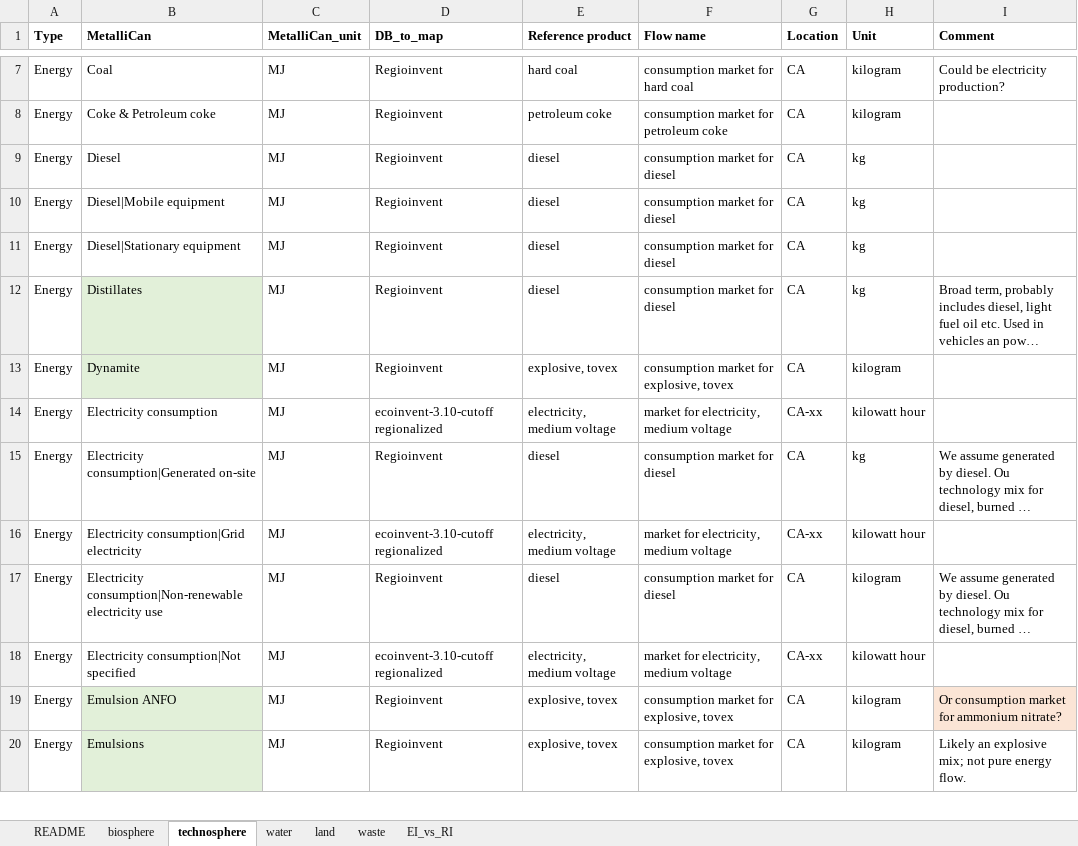
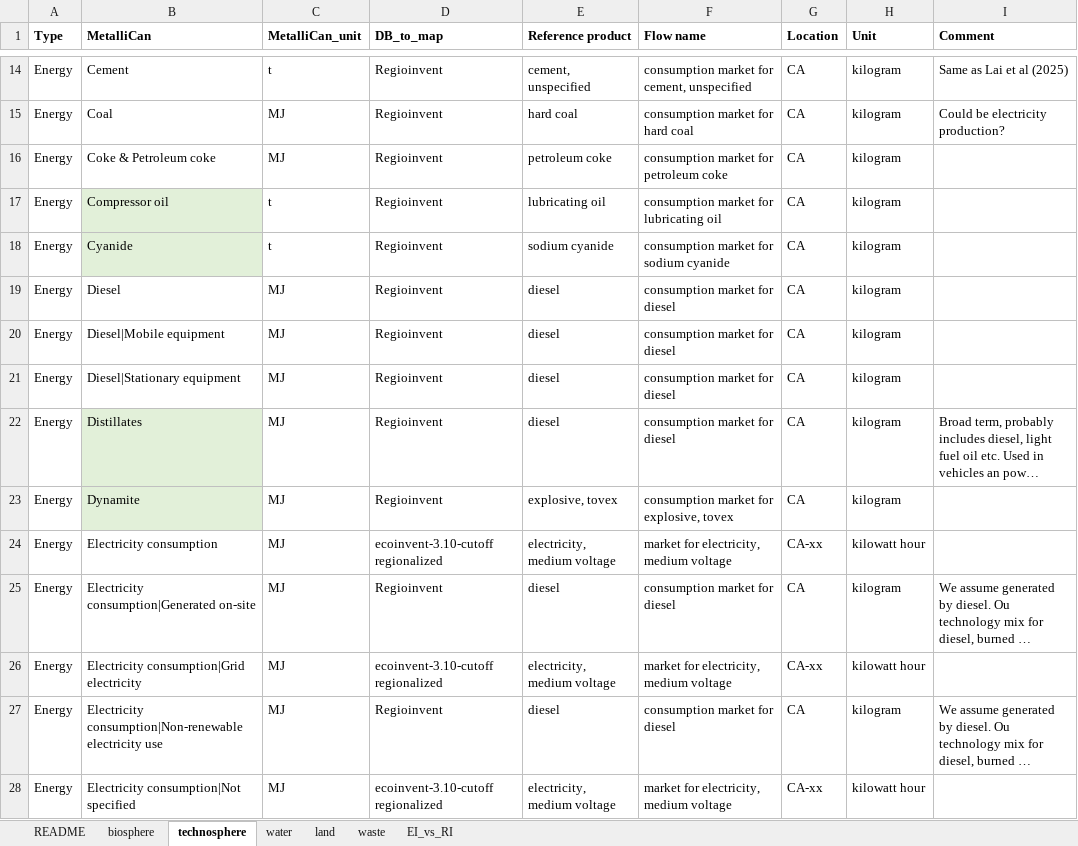
Before and after one commit to marpellan/metallican_lci, an Excel workbook: data/Mappings/MAPPINGS_RI.xlsx, sheet technosphere, drawn as a sheet; only a part is shown, gaps mark what is left out; the shorter side is filled out with more unchanged rows; long unchanged cells end in …; values as stored, in another font and other column widths than the file's, no borders; addresses are those after the commit; the diff covers the shown part only; the diff names each change by its address in the sheet, - before the commit and + after, or states it on an @@ line.

```diff
--- a/data/Mappings/MAPPINGS_RI.xlsx (sheet technosphere)
+++ b/data/Mappings/MAPPINGS_RI.xlsx (sheet technosphere)
+row 14: Energy | Cement | t | Regioinvent | cement, unspecified | consumption market for cement, unspecified | CA | kilogram | Same as Lai et al (2025)
+row 17: Energy | Compressor oil | t | Regioinvent | lubricating oil | consumption market for lubricating oil | CA | kilogram
+row 18: Energy | Cyanide | t | Regioinvent | sodium cyanide | consumption market for sodium cyanide | CA | kilogram
-H19:H22 (Unit): kg
+H19:H22 (Unit): kilogram
-H25 (Unit): kg
+H25 (Unit): kilogram
```
Also changed, not shown: 29 added rows, 32 removed rows, 1 moved row and 4 edited cells elsewhere in this sheet, sheet biosphere, hidden cells, data/MetalliCan/pre_cleaned_data/biosphere_df.xlsx, data/MetalliCan/pre_cleaned_data/energy_df.xlsx, 53 other files.
